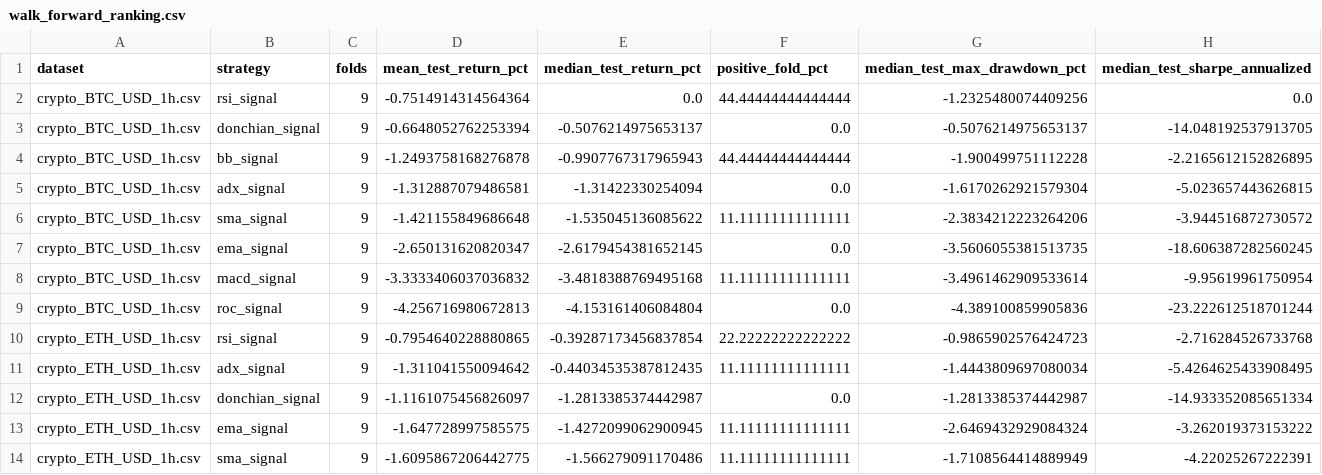
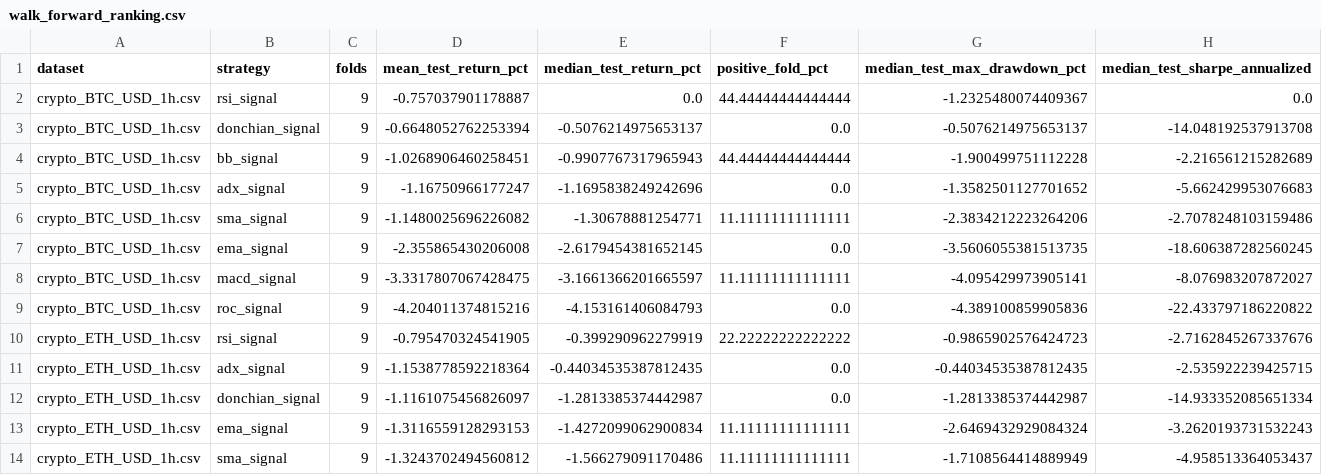
Before and after one commit to SitnerVS/QuantLab-100, a CSV file: reports/walk_forward_ranking.csv, drawn as a sheet; only a part is shown; the diff covers the shown part only.

```diff
--- a/reports/walk_forward_ranking.csv
+++ b/reports/walk_forward_ranking.csv
@@ -1,14 +1,14 @@
 dataset,strategy,folds,mean_test_return_pct,median_test_return_pct,positive_fold_pct,median_test_max_drawdown_pct,median_test_sharpe_annualized
-crypto_BTC_USD_1h.csv,rsi_signal,9,-0.7514914314564364,0.0,44.44444444444444,-1.2325480074409256,0.0
-crypto_BTC_USD_1h.csv,donchian_signal,9,-0.6648052762253394,-0.5076214975653137,0.0,-0.5076214975653137,-14.048192537913705
-crypto_BTC_USD_1h.csv,bb_signal,9,-1.2493758168276878,-0.9907767317965943,44.44444444444444,-1.900499751112228,-2.2165612152826895
-crypto_BTC_USD_1h.csv,adx_signal,9,-1.312887079486581,-1.31422330254094,0.0,-1.6170262921579304,-5.023657443626815
-crypto_BTC_USD_1h.csv,sma_signal,9,-1.421155849686648,-1.535045136085622,11.11111111111111,-2.3834212223264206,-3.944516872730572
-crypto_BTC_USD_1h.csv,ema_signal,9,-2.650131620820347,-2.6179454381652145,0.0,-3.5606055381513735,-18.606387282560245
-crypto_BTC_USD_1h.csv,macd_signal,9,-3.3333406037036832,-3.4818388769495168,11.11111111111111,-3.4961462909533614,-9.95619961750954
-crypto_BTC_USD_1h.csv,roc_signal,9,-4.256716980672813,-4.153161406084804,0.0,-4.389100859905836,-23.222612518701244
-crypto_ETH_USD_1h.csv,rsi_signal,9,-0.7954640228880865,-0.39287173456837854,22.22222222222222,-0.9865902576424723,-2.716284526733768
-crypto_ETH_USD_1h.csv,adx_signal,9,-1.311041550094642,-0.44034535387812435,11.11111111111111,-1.4443809697080034,-5.4264625433908495
+crypto_BTC_USD_1h.csv,rsi_signal,9,-0.757037901178887,0.0,44.44444444444444,-1.2325480074409367,0.0
+crypto_BTC_USD_1h.csv,donchian_signal,9,-0.6648052762253394,-0.5076214975653137,0.0,-0.5076214975653137,-14.048192537913708
+crypto_BTC_USD_1h.csv,bb_signal,9,-1.0268906460258451,-0.9907767317965943,44.44444444444444,-1.900499751112228,-2.216561215282689
+crypto_BTC_USD_1h.csv,adx_signal,9,-1.16750966177247,-1.1695838249242696,0.0,-1.3582501127701652,-5.662429953076683
+crypto_BTC_USD_1h.csv,sma_signal,9,-1.1480025696226082,-1.30678881254771,11.11111111111111,-2.3834212223264206,-2.7078248103159486
+crypto_BTC_USD_1h.csv,ema_signal,9,-2.355865430206008,-2.6179454381652145,0.0,-3.5606055381513735,-18.606387282560245
+crypto_BTC_USD_1h.csv,macd_signal,9,-3.3317807067428475,-3.1661366201665597,11.11111111111111,-4.095429973905141,-8.076983207872027
+crypto_BTC_USD_1h.csv,roc_signal,9,-4.204011374815216,-4.153161406084793,0.0,-4.389100859905836,-22.433797186220822
+crypto_ETH_USD_1h.csv,rsi_signal,9,-0.795470324541905,-0.399290962279919,22.22222222222222,-0.9865902576424723,-2.7162845267337676
+crypto_ETH_USD_1h.csv,adx_signal,9,-1.1538778592218364,-0.44034535387812435,0.0,-0.44034535387812435,-2.535922239425715
 crypto_ETH_USD_1h.csv,donchian_signal,9,-1.1161075456826097,-1.2813385374442987,0.0,-1.2813385374442987,-14.933352085651334
-crypto_ETH_USD_1h.csv,ema_signal,9,-1.647728997585575,-1.4272099062900945,11.11111111111111,-2.6469432929084324,-3.262019373153222
-crypto_ETH_USD_1h.csv,sma_signal,9,-1.6095867206442775,-1.566279091170486,11.11111111111111,-1.7108564414889949,-4.22025267222391
+crypto_ETH_USD_1h.csv,ema_signal,9,-1.3116559128293153,-1.4272099062900834,11.11111111111111,-2.6469432929084324,-3.2620193731532243
+crypto_ETH_USD_1h.csv,sma_signal,9,-1.3243702494560812,-1.566279091170486,11.11111111111111,-1.7108564414889949,-4.958513364053437
```
Also changed, not shown: 1 added row, 1 removed row and 49 edited cells elsewhere in this file, reports/futures_backtest_summary.csv, reports/paper_events_latest.csv, 16 other files.
